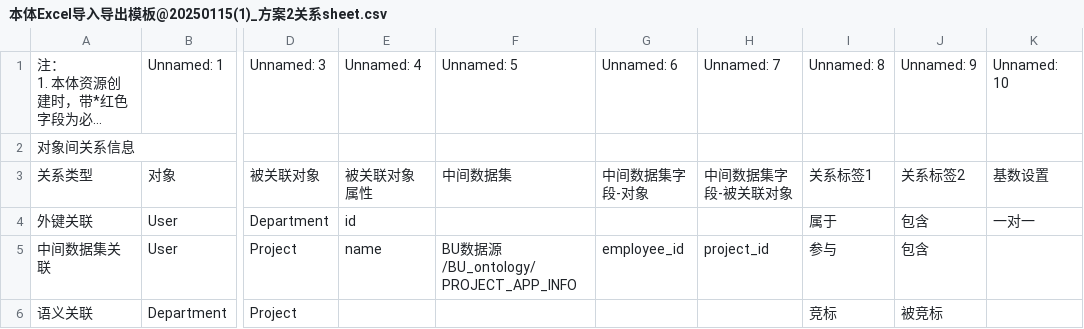
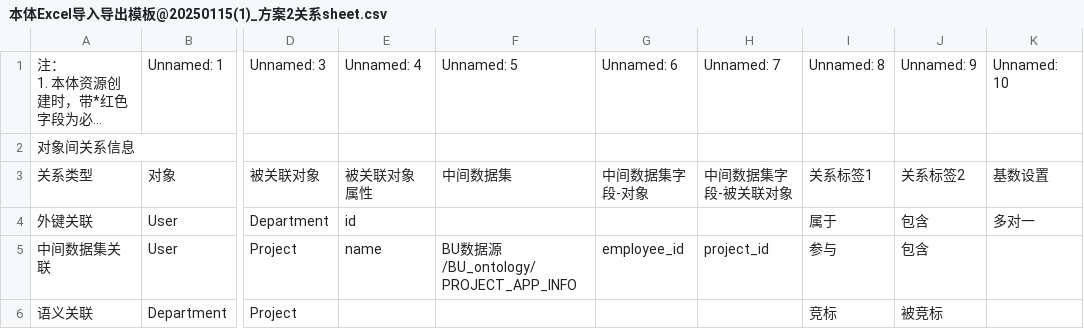
Before and after one commit to 18646659486/Research_method, a CSV file: 本体Excel导入导出模板@20250115(1)_方案2关系sheet.csv, drawn as a sheet; only a part is shown, gaps mark what is left out; long unchanged cells end in …; the diff names each change by its address in the sheet, - before the commit and + after, or states it on an @@ line.

Commit message:
Update 本体Excel导入导出模板@20250115(1)_方案2关系sheet.csv

```diff
--- a/本体Excel导入导出模板@20250115(1)_方案2关系sheet.csv
+++ b/本体Excel导入导出模板@20250115(1)_方案2关系sheet.csv
-K4: 一对一
+K4: 多对一
```
